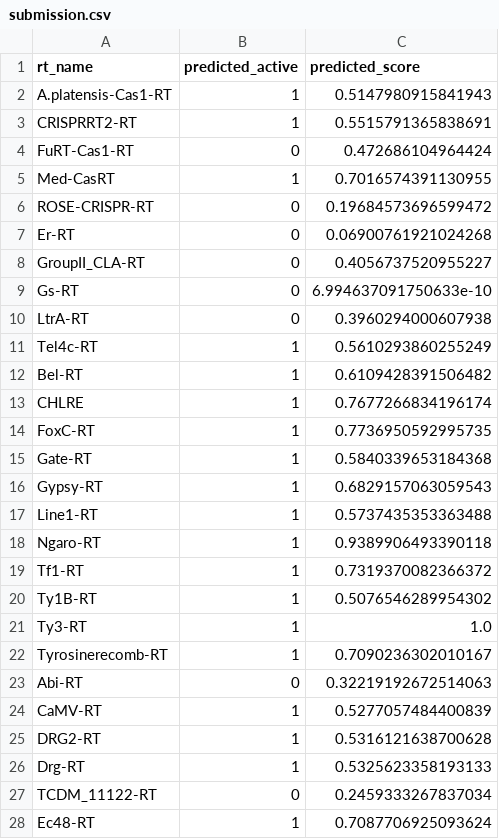
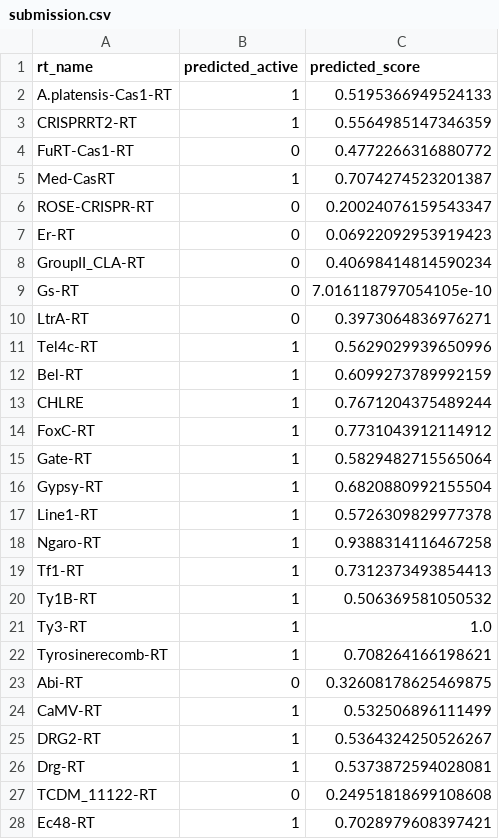
Before and after one commit to TanishDevs11/RT-plm-benchmark, a CSV file: submission.csv, drawn as a sheet; only a part is shown; the diff covers the shown part only.

```diff
--- a/submission.csv
+++ b/submission.csv
@@ -1,28 +1,28 @@
 rt_name,predicted_active,predicted_score
-A.platensis-Cas1-RT,1,0.5147980915841943
-CRISPRRT2-RT,1,0.5515791365838691
-FuRT-Cas1-RT,0,0.472686104964424
-Med-CasRT,1,0.7016574391130955
-ROSE-CRISPR-RT,0,0.19684573696599472
-Er-RT,0,0.06900761921024268
-GroupII_CLA-RT,0,0.4056737520955227
-Gs-RT,0,6.994637091750633e-10
-LtrA-RT,0,0.3960294000607938
-Tel4c-RT,1,0.5610293860255249
-Bel-RT,1,0.6109428391506482
-CHLRE,1,0.7677266834196174
-FoxC-RT,1,0.7736950592995735
-Gate-RT,1,0.5840339653184368
-Gypsy-RT,1,0.6829157063059543
-Line1-RT,1,0.5737435353363488
-Ngaro-RT,1,0.9389906493390118
-Tf1-RT,1,0.7319370082366372
-Ty1B-RT,1,0.5076546289954302
+A.platensis-Cas1-RT,1,0.5195366949524133
+CRISPRRT2-RT,1,0.5564985147346359
+FuRT-Cas1-RT,0,0.4772266316880772
+Med-CasRT,1,0.7074274523201387
+ROSE-CRISPR-RT,0,0.20024076159543347
+Er-RT,0,0.06922092953919423
+GroupII_CLA-RT,0,0.40698414814590234
+Gs-RT,0,7.016118797054105e-10
+LtrA-RT,0,0.3973064836976271
+Tel4c-RT,1,0.5629029939650996
+Bel-RT,1,0.6099273789992159
+CHLRE,1,0.7671204375489244
+FoxC-RT,1,0.7731043912114912
+Gate-RT,1,0.5829482715565064
+Gypsy-RT,1,0.6820880992155504
+Line1-RT,1,0.5726309829977378
+Ngaro-RT,1,0.9388314116467258
+Tf1-RT,1,0.7312373493854413
+Ty1B-RT,1,0.506369581050532
 Ty3-RT,1,1.0
-Tyrosinerecomb-RT,1,0.7090236302010167
-Abi-RT,0,0.32219192672514063
-CaMV-RT,1,0.5277057484400839
-DRG2-RT,1,0.5316121638700628
-Drg-RT,1,0.5325623358193133
-TCDM_11122-RT,0,0.2459333267837034
-Ec48-RT,1,0.7087706925093624
+Tyrosinerecomb-RT,1,0.708264166198621
+Abi-RT,0,0.32608178625469875
+CaMV-RT,1,0.532506896111499
+DRG2-RT,1,0.5364324250526267
+Drg-RT,1,0.5373872594028081
+TCDM_11122-RT,0,0.24951818699108608
+Ec48-RT,1,0.7028979608397421
```
Also changed, not shown: 31 edited cells elsewhere in this file, results/calibrated_predictions_selected_features.csv, 1 other file.
